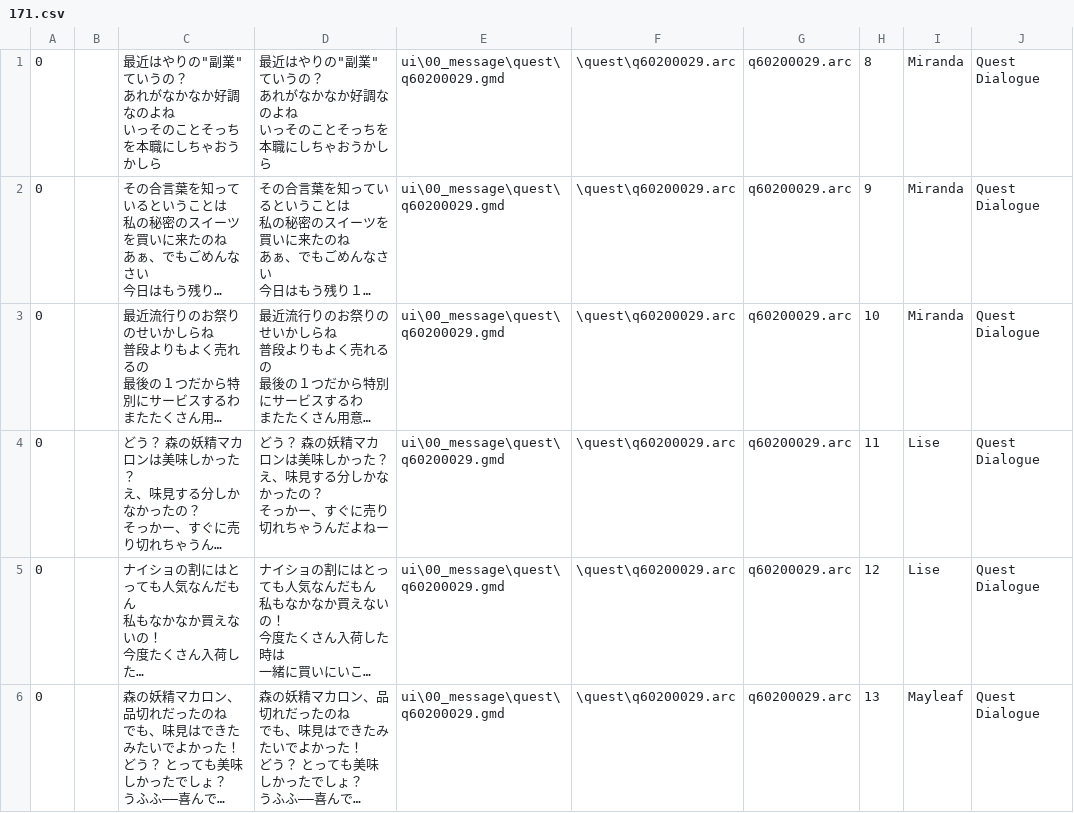
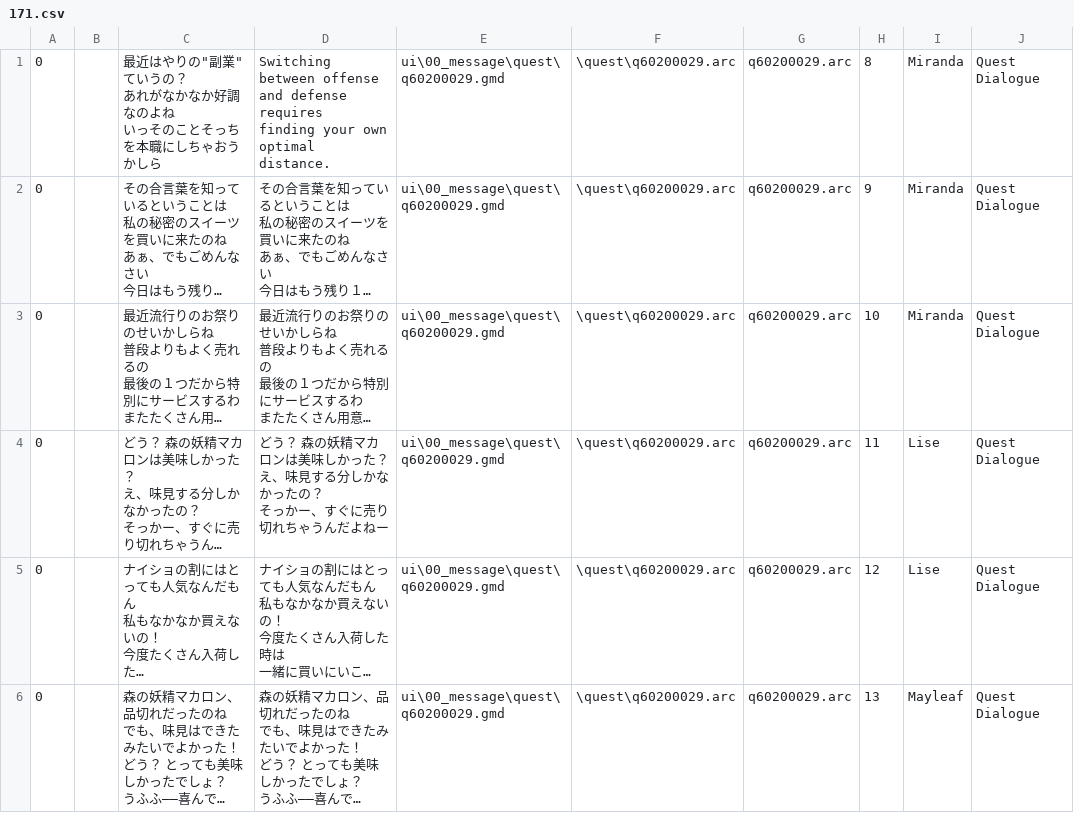
Before and after one commit to florisdekkers01-max/DDON-translation, a CSV file: English/splits/171.csv, drawn as a sheet; only a part is shown; long unchanged cells end in …; ↵ is a line break in a cell; the diff names each change by its address in the sheet, - before the commit and + after, or states it on an @@ line.

Commit message:
New translations 171.csv (Multilingual)
[ci skip]

```diff
--- a/English/splits/171.csv
+++ b/English/splits/171.csv
-D1: 最近はやりの"副業"ていうの？ ↵ あれがなかなか好調なのよね ↵ いっそのことそっちを本職にしちゃおうかしら
+D1: Switching between offense and defense requires ↵ finding your own optimal distance.
```
